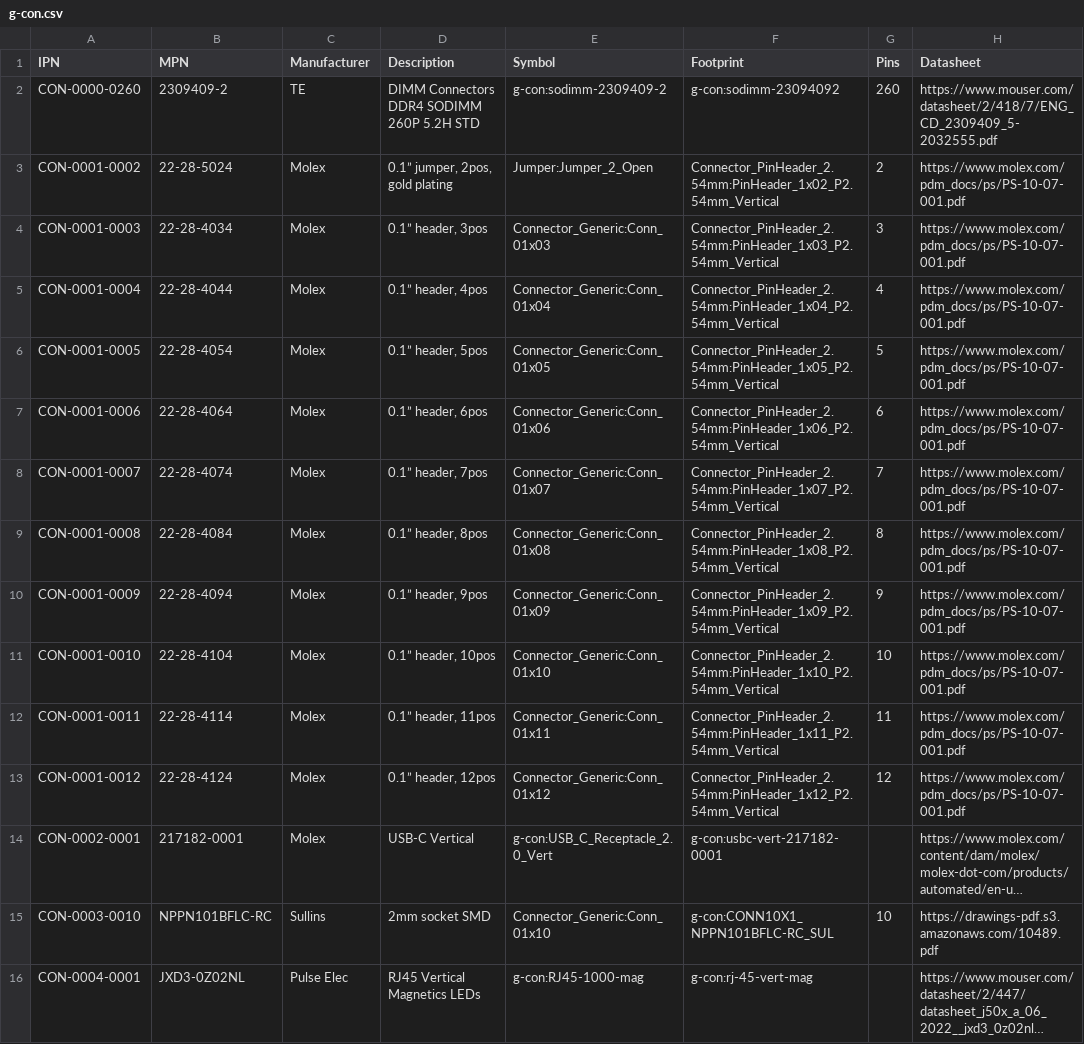
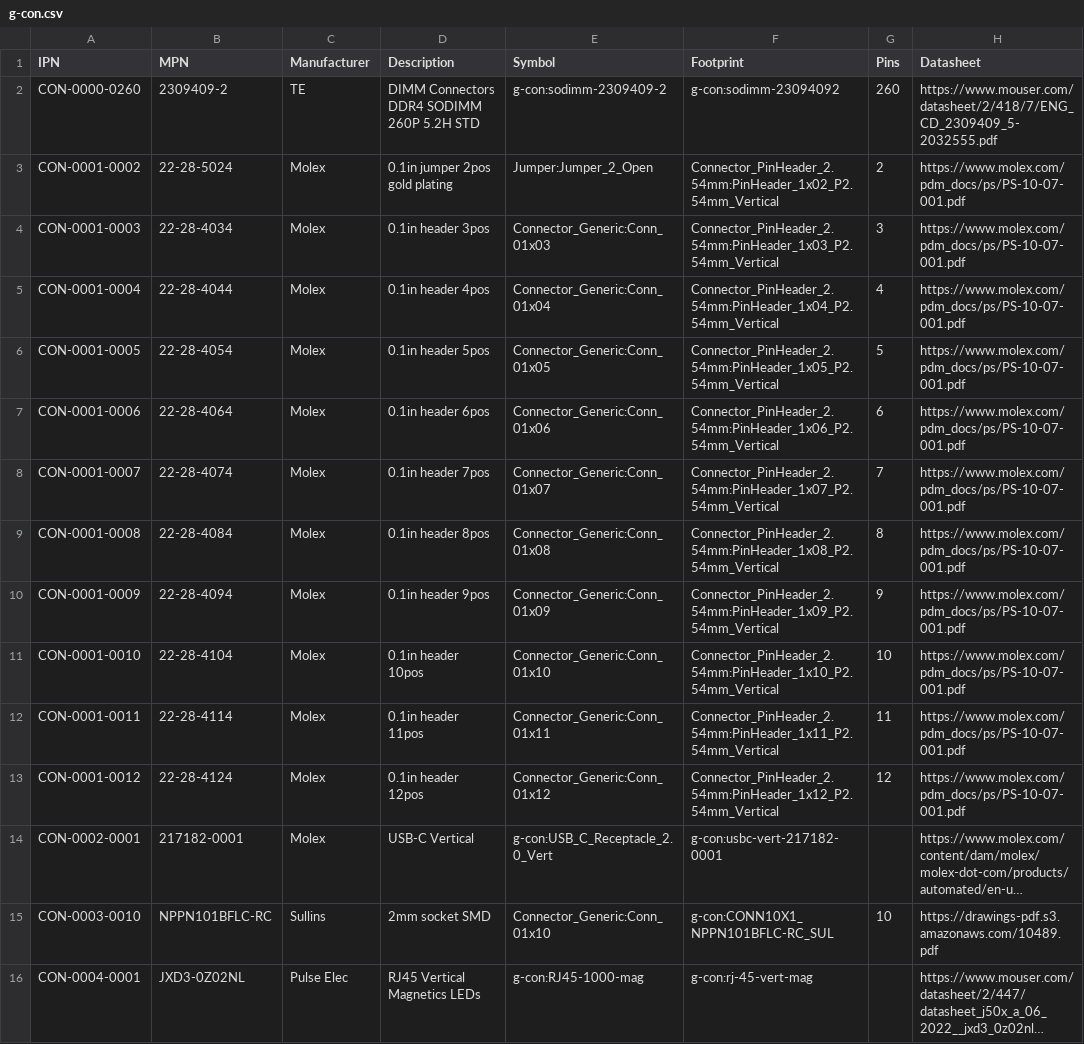
Before and after one commit to git-plm/parts, a CSV file: database/g-con.csv, drawn as a sheet; only a part is shown; long unchanged cells end in …; the diff covers the shown part only; the diff names each change by its address in the sheet, - before the commit and + after, or states it on an @@ line.

```diff
--- a/database/g-con.csv
+++ b/database/g-con.csv
-D3 (Description): 0.1” jumper, 2pos, gold plating
+D3 (Description): 0.1in jumper 2pos gold plating
-D4 (Description): 0.1” header, 3pos
+D4 (Description): 0.1in header 3pos
-D5 (Description): 0.1” header, 4pos
+D5 (Description): 0.1in header 4pos
-D6 (Description): 0.1” header, 5pos
+D6 (Description): 0.1in header 5pos
-D7 (Description): 0.1” header, 6pos
+D7 (Description): 0.1in header 6pos
-D8 (Description): 0.1” header, 7pos
+D8 (Description): 0.1in header 7pos
-D9 (Description): 0.1” header, 8pos
+D9 (Description): 0.1in header 8pos
-D10 (Description): 0.1” header, 9pos
+D10 (Description): 0.1in header 9pos
-D11 (Description): 0.1” header, 10pos
+D11 (Description): 0.1in header 10pos
-D12 (Description): 0.1” header, 11pos
+D12 (Description): 0.1in header 11pos
-D13 (Description): 0.1” header, 12pos
+D13 (Description): 0.1in header 12pos
```
Also changed, not shown: 24 edited cells elsewhere in this file, database/g-ana.csv, database/g-ics.csv, 17 other files.
